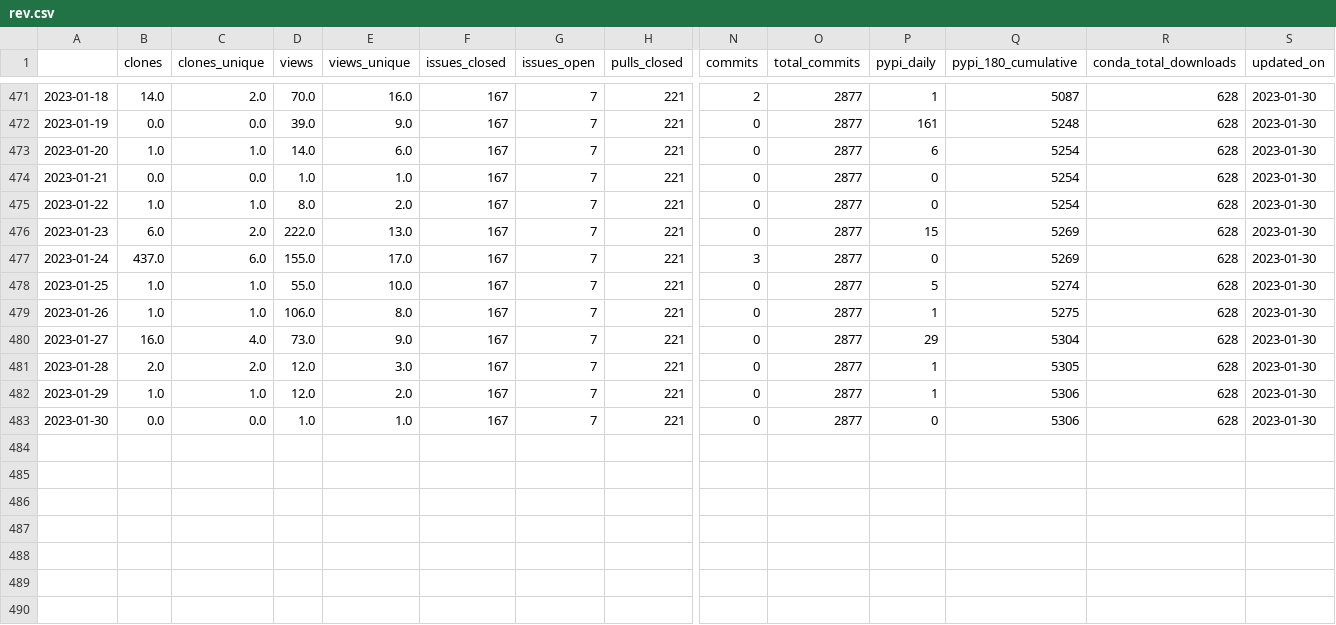
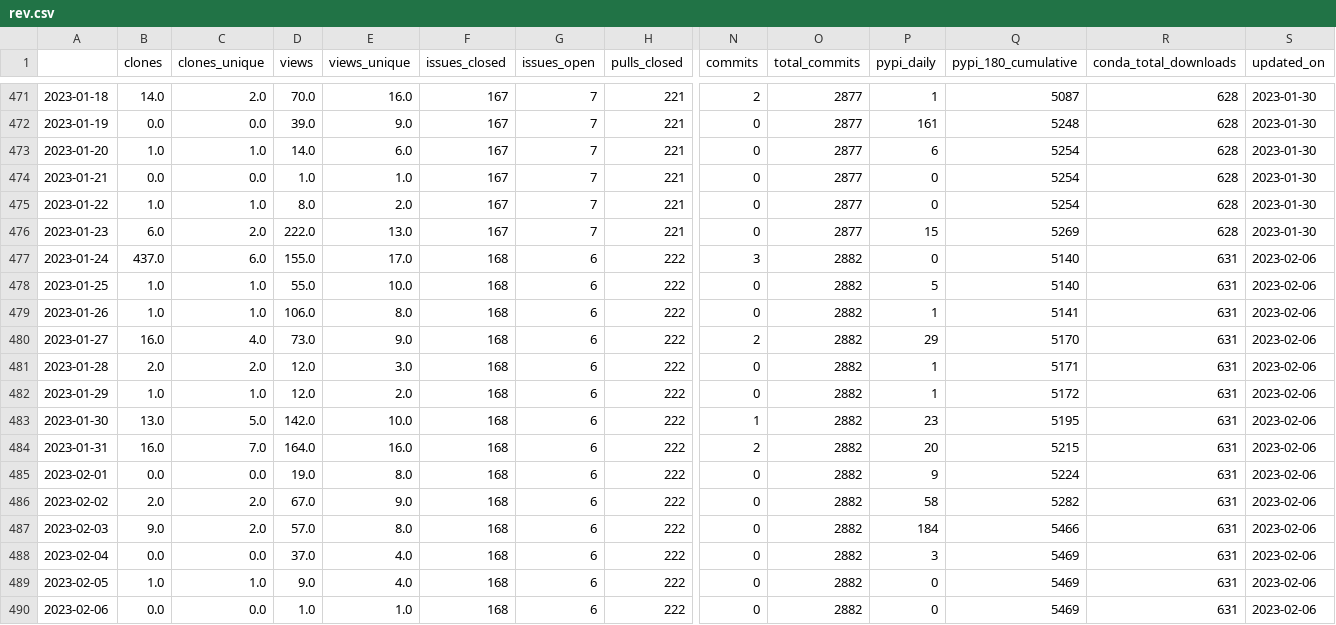
Before and after one commit to NREL/osos, a CSV file: data/rev.csv, drawn as a sheet; only a part is shown, gaps mark what is left out; rows hold the shown columns only; the diff names each change by its address in the sheet, - before the commit and + after, or states it on an @@ line.

Commit message:
update osos data and plots

```diff
--- a/data/rev.csv
+++ b/data/rev.csv
-F477:F483 (issues_closed): 167
+F477:F483 (issues_closed): 168
-G477:G483 (issues_open): 7
+G477:G483 (issues_open): 6
-H477:H483 (pulls_closed): 221
+H477:H483 (pulls_closed): 222
-O477:O483 (total_commits): 2877
+O477:O483 (total_commits): 2882
-Q477 (pypi_180_cumulative): 5269
+Q477 (pypi_180_cumulative): 5140
-R477:R483 (conda_total_downloads): 628
+R477:R483 (conda_total_downloads): 631
-S477:S483 (updated_on): 2023-01-30
+S477:S483 (updated_on): 2023-02-06
-Q478 (pypi_180_cumulative): 5274
+Q478 (pypi_180_cumulative): 5140
-Q479 (pypi_180_cumulative): 5275
+Q479 (pypi_180_cumulative): 5141
-N480 (commits): 0
+N480 (commits): 2
-Q480 (pypi_180_cumulative): 5304
+Q480 (pypi_180_cumulative): 5170
-Q481 (pypi_180_cumulative): 5305
+Q481 (pypi_180_cumulative): 5171
-Q482 (pypi_180_cumulative): 5306
+Q482 (pypi_180_cumulative): 5172
-B483 (clones): 0.0
+B483 (clones): 13.0
-C483 (clones_unique): 0.0
+C483 (clones_unique): 5.0
-D483 (views): 1.0
+D483 (views): 142.0
-E483 (views_unique): 1.0
+E483 (views_unique): 10.0
-N483 (commits): 0
+N483 (commits): 1
-P483 (pypi_daily): 0
+P483 (pypi_daily): 23
-Q483 (pypi_180_cumulative): 5306
+Q483 (pypi_180_cumulative): 5195
+row 484: 2023-01-31 | 16.0 | 7.0 | 164.0 | 16.0 | 168 | 6 | 222 | 2 | 2882 | 20 | 5215 | 631 | 2023-02-06
+row 485: 2023-02-01 | 0.0 | 0.0 | 19.0 | 8.0 | 168 | 6 | 222 | 0 | 2882 | 9 | 5224 | 631 | 2023-02-06
+row 486: 2023-02-02 | 2.0 | 2.0 | 67.0 | 9.0 | 168 | 6 | 222 | 0 | 2882 | 58 | 5282 | 631 | 2023-02-06
+row 487: 2023-02-03 | 9.0 | 2.0 | 57.0 | 8.0 | 168 | 6 | 222 | 0 | 2882 | 184 | 5466 | 631 | 2023-02-06
+row 488: 2023-02-04 | 0.0 | 0.0 | 37.0 | 4.0 | 168 | 6 | 222 | 0 | 2882 | 3 | 5469 | 631 | 2023-02-06
+row 489: 2023-02-05 | 1.0 | 1.0 | 9.0 | 4.0 | 168 | 6 | 222 | 0 | 2882 | 0 | 5469 | 631 | 2023-02-06
+row 490: 2023-02-06 | 0.0 | 0.0 | 1.0 | 1.0 | 168 | 6 | 222 | 0 | 2882 | 0 | 5469 | 631 | 2023-02-06
```
Also changed, not shown: data/nrwal.csv, data/phygnn.csv, 20 other files.
